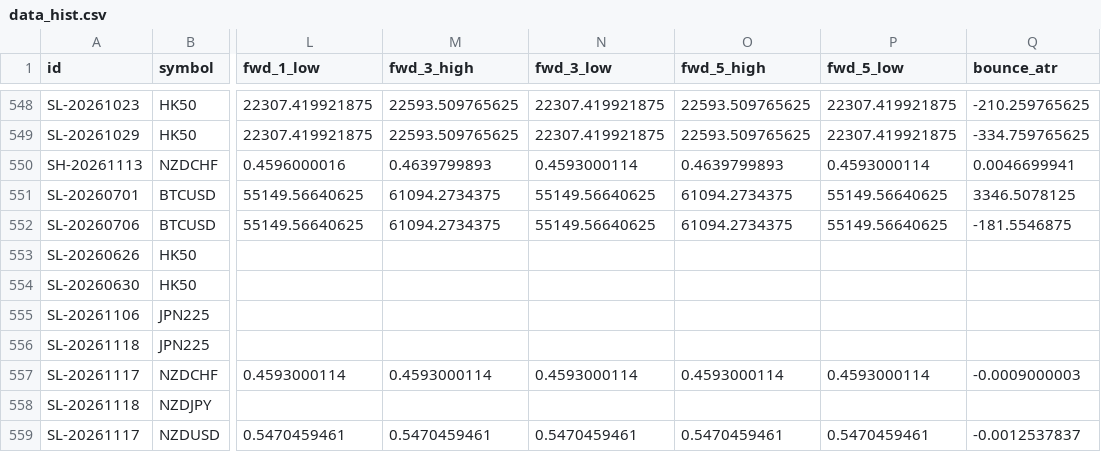
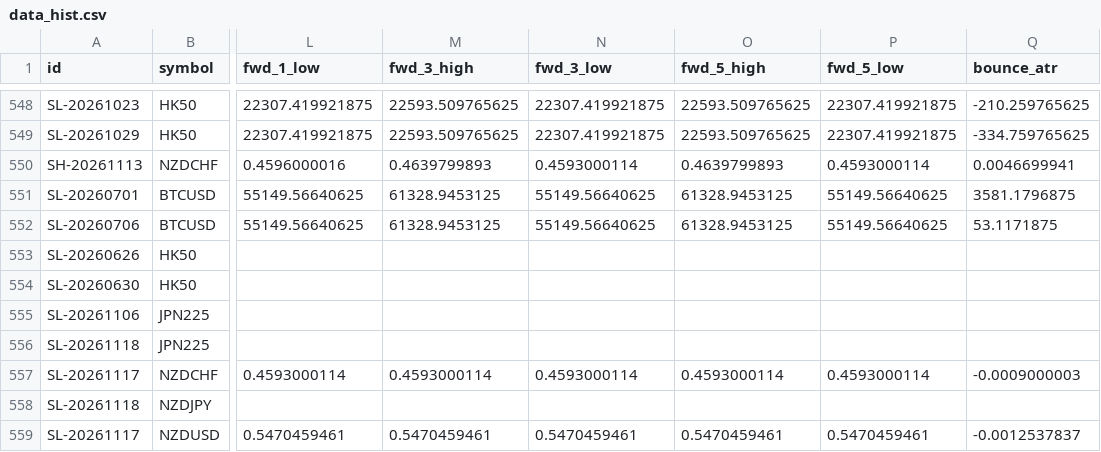
Before and after one commit to keenewong-ai/xauusd-bounce-live, a CSV file: data_hist.csv, drawn as a sheet; only a part is shown, gaps mark what is left out; the diff names each change by its address in the sheet, - before the commit and + after, or states it on an @@ line.

```diff
--- a/data_hist.csv
+++ b/data_hist.csv
-M551:M552 (fwd_3_high): 61094.2734375
+M551:M552 (fwd_3_high): 61328.9453125
-O551:O552 (fwd_5_high): 61094.2734375
+O551:O552 (fwd_5_high): 61328.9453125
-Q551 (bounce_atr): 3346.5078125
+Q551 (bounce_atr): 3581.1796875
-Q552 (bounce_atr): -181.5546875
+Q552 (bounce_atr): 53.1171875
```
Also changed, not shown: data_levels.csv, 2 other files.
